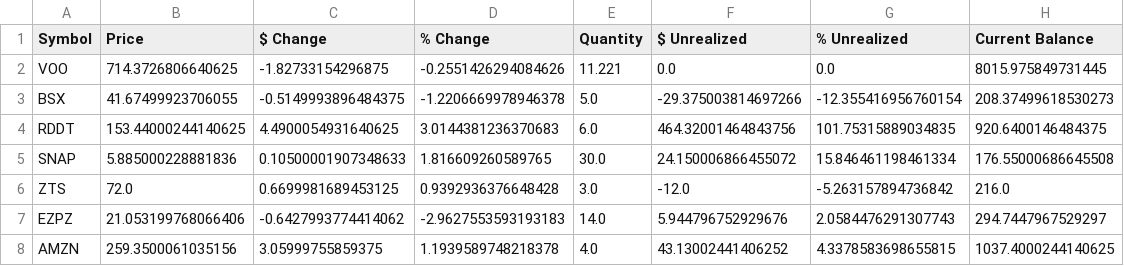
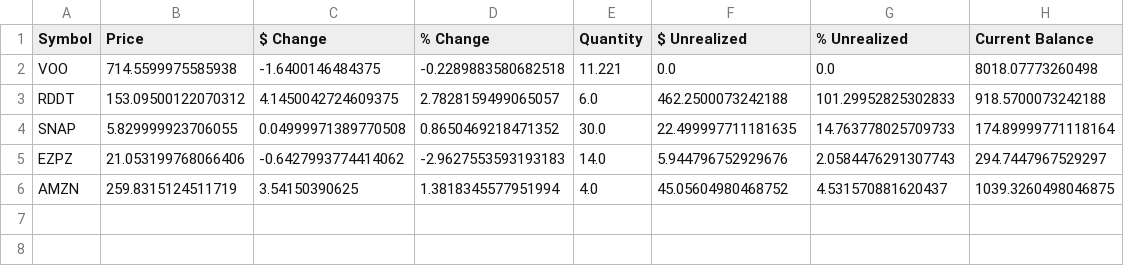
Before and after one commit to johnbiggs11188-alt/QuantScreener, a CSV file: portfolio_dashboard_2026-10-07.csv, drawn as a sheet.

Commit message:
Quick portfolio balance update

```diff
--- a/portfolio_dashboard_2026-10-07.csv
+++ b/portfolio_dashboard_2026-10-07.csv
@@ -1,8 +1,6 @@
 Symbol,Price,$ Change,% Change,Quantity,$ Unrealized,% Unrealized,Current Balance
-VOO,714.3726806640625,-1.82733154296875,-0.2551426294084626,11.221,0.0,0.0,8015.975849731445
-BSX,41.67499923706055,-0.5149993896484375,-1.2206669978946378,5.0,-29.375003814697266,-12.355416956760154,208.37499618530273
-RDDT,153.44000244140625,4.4900054931640625,3.0144381236370683,6.0,464.32001464843756,101.75315889034835,920.6400146484375
-SNAP,5.885000228881836,0.10500001907348633,1.816609260589765,30.0,24.150006866455072,15.846461198461334,176.55000686645508
-ZTS,72.0,0.6699981689453125,0.9392936376648428,3.0,-12.0,-5.263157894736842,216.0
+VOO,714.5599975585938,-1.6400146484375,-0.2289883580682518,11.221,0.0,0.0,8018.07773260498
+RDDT,153.09500122070312,4.1450042724609375,2.7828159499065057,6.0,462.2500073242188,101.29952825302833,918.5700073242188
+SNAP,5.829999923706055,0.04999971389770508,0.8650469218471352,30.0,22.499997711181635,14.763778025709733,174.89999771118164
 EZPZ,21.053199768066406,-0.6427993774414062,-2.9627553593193183,14.0,5.944796752929676,2.0584476291307743,294.7447967529297
-AMZN,259.3500061035156,3.05999755859375,1.1939589748218378,4.0,43.13002441406252,4.3378583698655815,1037.4000244140625
+AMZN,259.8315124511719,3.54150390625,1.3818345577951994,4.0,45.05604980468752,4.531570881620437,1039.3260498046875
```
Also changed, not shown: 2 other files.
